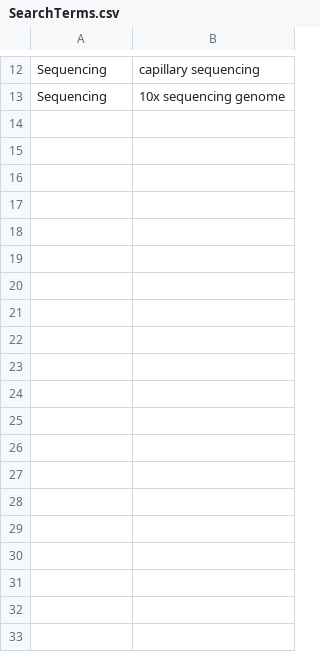
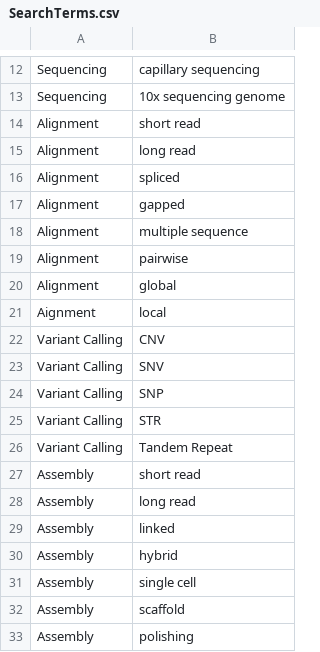
Before and after one commit to hackseq/hs19-trends, a CSV file: raw-data/SearchTerms.csv, drawn as a sheet; only a part is shown, gaps mark what is left out; the diff names each change by its address in the sheet, - before the commit and + after, or states it on an @@ line.

Commit message:
Emma Jasmine Terms

```diff
--- a/raw-data/SearchTerms.csv
+++ b/raw-data/SearchTerms.csv
+row 14: Alignment | short read
+row 15: Alignment | long read
+row 16: Alignment | spliced
+row 17: Alignment | gapped
+row 18: Alignment | multiple sequence
+row 19: Alignment | pairwise
+row 20: Alignment | global
+row 21: Aignment | local
+row 22: Variant Calling | CNV
+row 23: Variant Calling | SNV
+row 24: Variant Calling | SNP
+row 25: Variant Calling | STR
+row 26: Variant Calling | Tandem Repeat
+row 27: Assembly | short read
+row 28: Assembly | long read
+row 29: Assembly | linked
+row 30: Assembly | hybrid
+row 31: Assembly | single cell
+row 32: Assembly | scaffold
+row 33: Assembly | polishing
```
